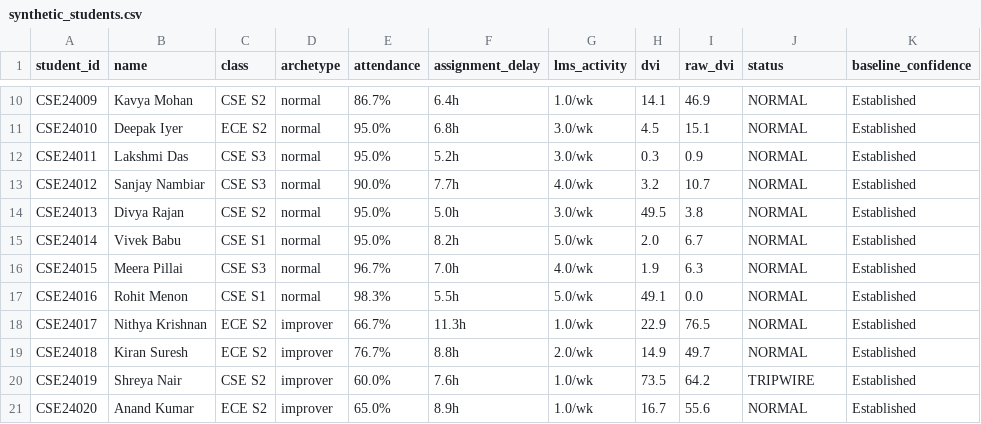
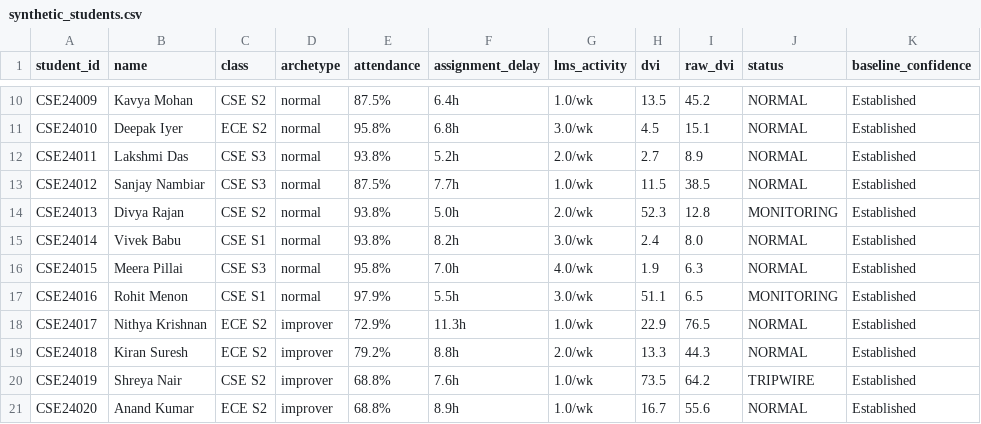
Before and after one commit to sreehari3993-glitch/-tripwire, a CSV file: data/synthetic_students.csv, drawn as a sheet; only a part is shown, gaps mark what is left out; the diff covers the shown part only; the diff names each change by its address in the sheet, - before the commit and + after, or states it on an @@ line.

```diff
--- a/data/synthetic_students.csv
+++ b/data/synthetic_students.csv
-E10 (attendance): 86.7%
+E10 (attendance): 87.5%
-H10 (dvi): 14.1
+H10 (dvi): 13.5
-I10 (raw_dvi): 46.9
+I10 (raw_dvi): 45.2
-E11 (attendance): 95.0%
+E11 (attendance): 95.8%
-E12 (attendance): 95.0%
+E12 (attendance): 93.8%
-G12 (lms_activity): 3.0/wk
+G12 (lms_activity): 2.0/wk
-H12 (dvi): 0.3
+H12 (dvi): 2.7
-I12 (raw_dvi): 0.9
+I12 (raw_dvi): 8.9
-E13 (attendance): 90.0%
+E13 (attendance): 87.5%
-G13 (lms_activity): 4.0/wk
+G13 (lms_activity): 1.0/wk
-H13 (dvi): 3.2
+H13 (dvi): 11.5
-I13 (raw_dvi): 10.7
+I13 (raw_dvi): 38.5
-E14:E15 (attendance): 95.0%
+E14:E15 (attendance): 93.8%
-G14 (lms_activity): 3.0/wk
+G14 (lms_activity): 2.0/wk
-H14 (dvi): 49.5
+H14 (dvi): 52.3
-I14 (raw_dvi): 3.8
+I14 (raw_dvi): 12.8
-J14 (status): NORMAL
+J14 (status): MONITORING
-G15 (lms_activity): 5.0/wk
+G15 (lms_activity): 3.0/wk
-H15 (dvi): 2.0
+H15 (dvi): 2.4
-I15 (raw_dvi): 6.7
+I15 (raw_dvi): 8.0
-E16 (attendance): 96.7%
+E16 (attendance): 95.8%
-E17 (attendance): 98.3%
+E17 (attendance): 97.9%
-G17 (lms_activity): 5.0/wk
+G17 (lms_activity): 3.0/wk
-H17 (dvi): 49.1
+H17 (dvi): 51.1
-I17 (raw_dvi): 0.0
+I17 (raw_dvi): 6.5
-J17 (status): NORMAL
+J17 (status): MONITORING
-E18 (attendance): 66.7%
+E18 (attendance): 72.9%
-E19 (attendance): 76.7%
+E19 (attendance): 79.2%
-H19 (dvi): 14.9
+H19 (dvi): 13.3
-I19 (raw_dvi): 49.7
+I19 (raw_dvi): 44.3
-E20 (attendance): 60.0%
+E20 (attendance): 68.8%
-E21 (attendance): 65.0%
+E21 (attendance): 68.8%
```
Also changed, not shown: 98 edited cells elsewhere in this file, 4 other files.
